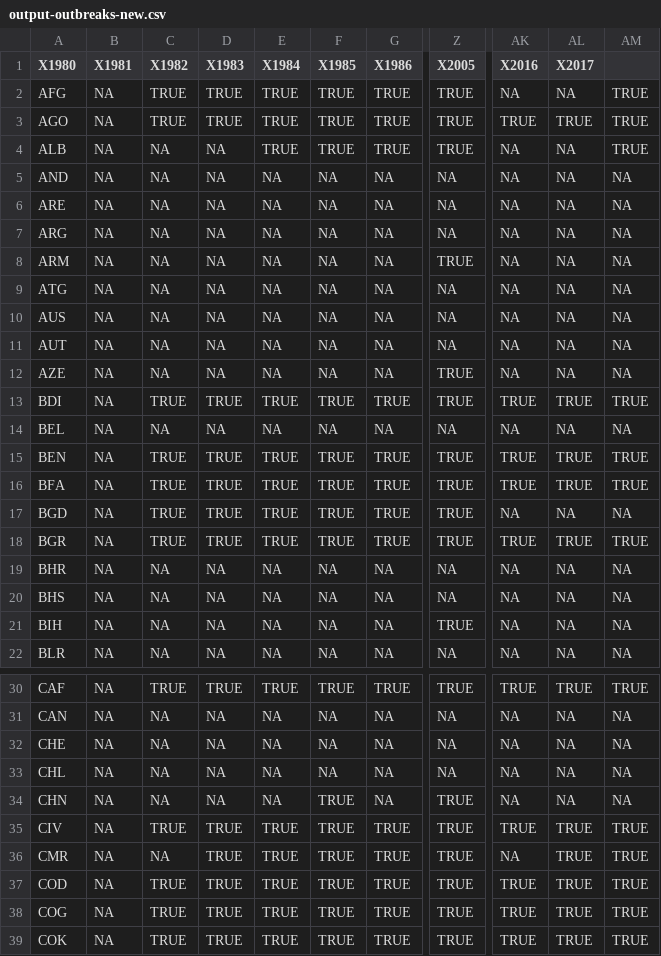
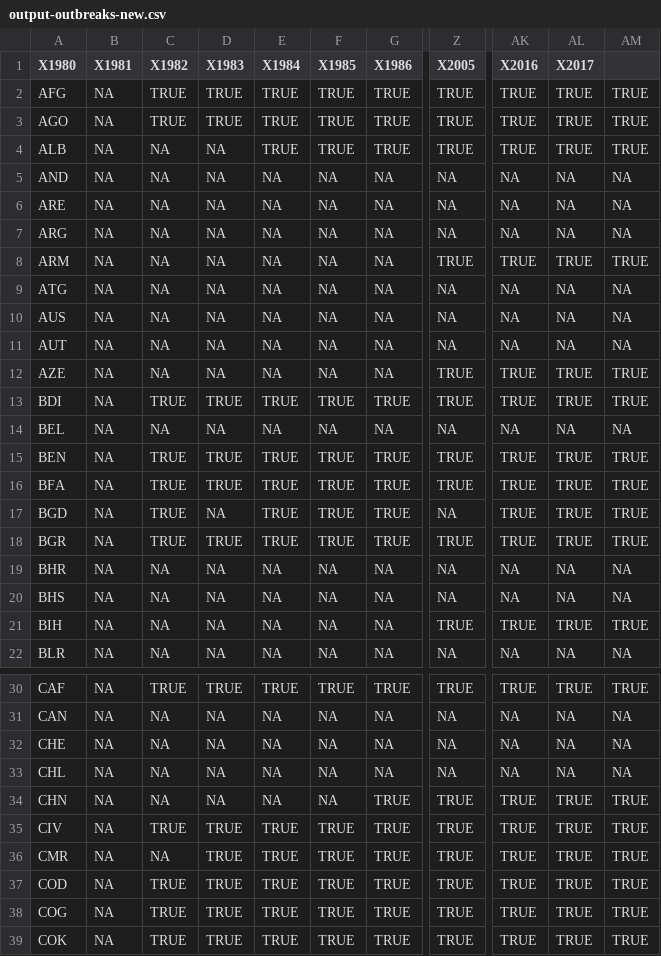
Before and after one commit to HopkinsIDD/MeaslesCanonicalPath, a CSV file: state.space.model/output-outbreaks-new.csv, drawn as a sheet; only a part is shown, gaps mark what is left out; the diff covers the shown part only; the diff names each change by its address in the sheet, - before the commit and + after, or states it on an @@ line.

```diff
--- a/state.space.model/output-outbreaks-new.csv
+++ b/state.space.model/output-outbreaks-new.csv
-AK2 (X2016): NA
+AK2 (X2016): TRUE
-AL2 (X2017): NA
+AL2 (X2017): TRUE
-AK4 (X2016): NA
+AK4 (X2016): TRUE
-AL4 (X2017): NA
+AL4 (X2017): TRUE
-AK8 (X2016): NA
+AK8 (X2016): TRUE
-AL8 (X2017): NA
+AL8 (X2017): TRUE
-AM8: NA
+AM8: TRUE
-AK12 (X2016): NA
+AK12 (X2016): TRUE
-AL12 (X2017): NA
+AL12 (X2017): TRUE
-AM12: NA
+AM12: TRUE
-D17 (X1983): TRUE
+D17 (X1983): NA
-Z17 (X2005): TRUE
+Z17 (X2005): NA
-AK17 (X2016): NA
+AK17 (X2016): TRUE
-AL17 (X2017): NA
+AL17 (X2017): TRUE
-AM17: NA
+AM17: TRUE
-AK21 (X2016): NA
+AK21 (X2016): TRUE
-AL21 (X2017): NA
+AL21 (X2017): TRUE
-AM21: NA
+AM21: TRUE
-F34 (X1985): TRUE
+F34 (X1985): NA
-G34 (X1986): NA
+G34 (X1986): TRUE
-AK34 (X2016): NA
+AK34 (X2016): TRUE
-AL34 (X2017): NA
+AL34 (X2017): TRUE
-AM34: NA
+AM34: TRUE
-AK36 (X2016): NA
+AK36 (X2016): TRUE
```
Also changed, not shown: 158 edited cells elsewhere in this file, data/State_space_cases_new.csv, data/mean_age_sus.csv, 24 other files.
